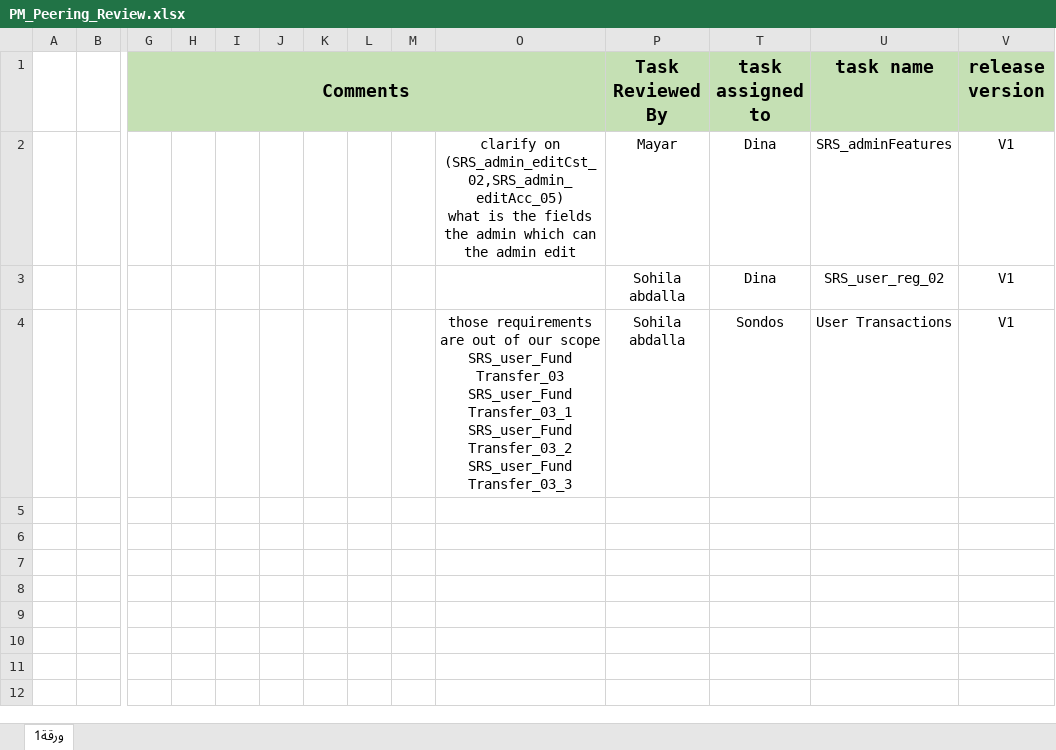
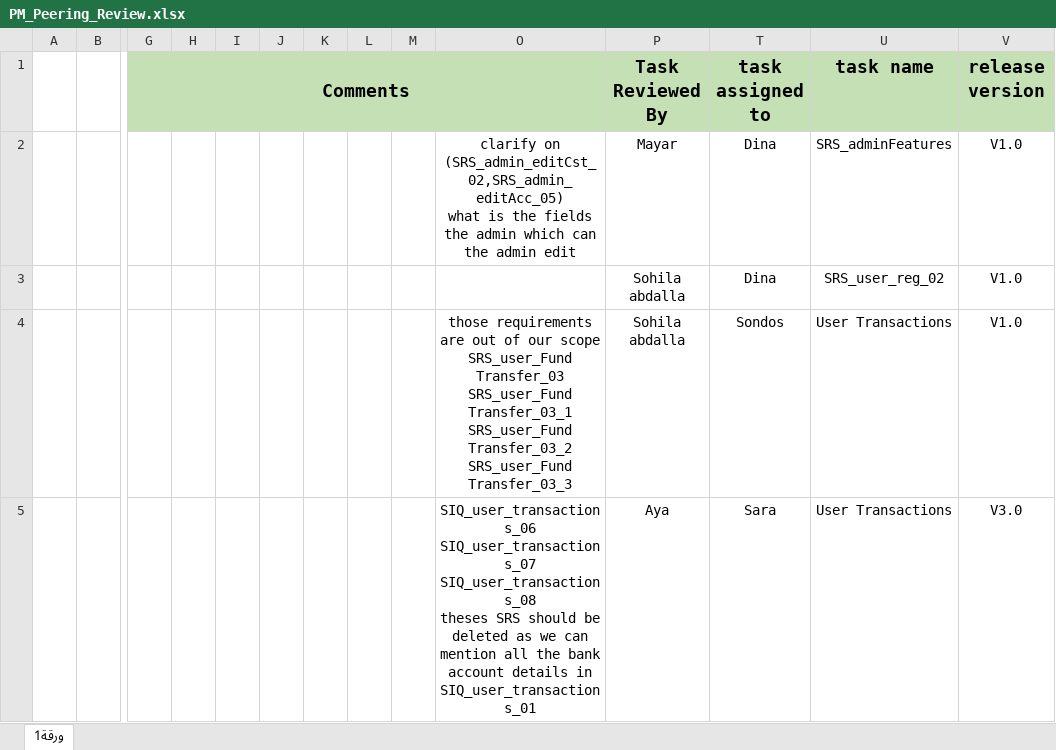
Before and after one commit to sohilaabdallaa/Internal-Banking-System, an Excel workbook: Project Management/PM_Peering_Review.xlsx, sheet ورقة1, drawn as a sheet; only a part is shown, gaps mark what is left out; values as stored, in another font and other column widths than the file's, no borders; rows hold the shown columns only; ↵ is a line break in a cell; the diff names each change by its address in the sheet, - before the commit and + after, or states it on an @@ line.

```diff
--- a/Project Management/PM_Peering_Review.xlsx (sheet ورقة1)
+++ b/Project Management/PM_Peering_Review.xlsx (sheet ورقة1)
-V2:V4 (release version): V1
+V2:V4 (release version): V1.0
+row 5:  |  |  |  |  |  |  |  |  | SIQ_user_transactions_06 ↵ SIQ_user_transactions_07 ↵ SIQ_user_transactions_08 ↵ theses SRS should be deleted as we can mention all the bank account details in SIQ_user_transactions_01 | Aya | Sara | User Transactions | V3.0
```
Also changed, not shown: hidden cells, Requirement/REQ_SIQ.xlsx, Requirement/REQ_SRS_.xlsx, 2 other files.
